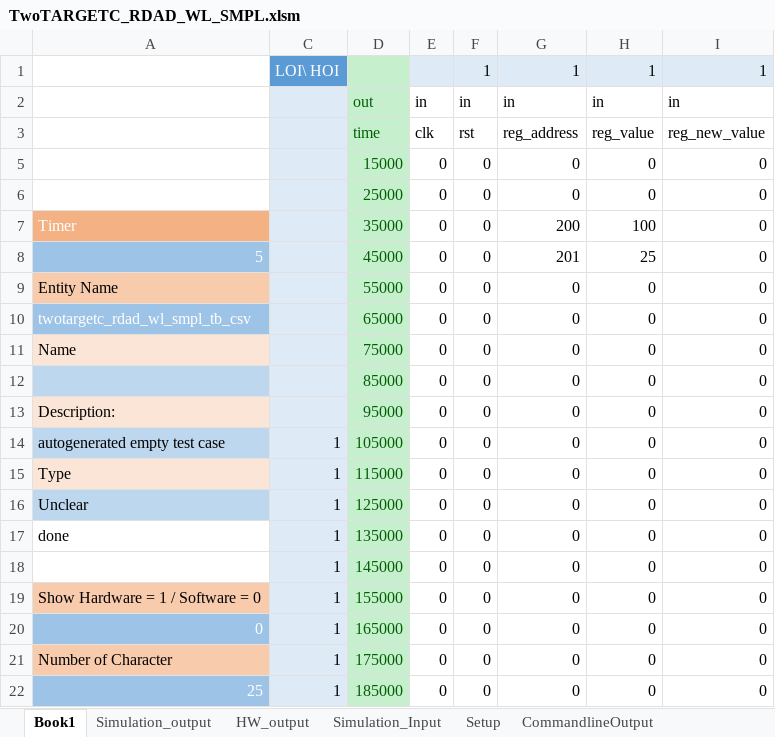
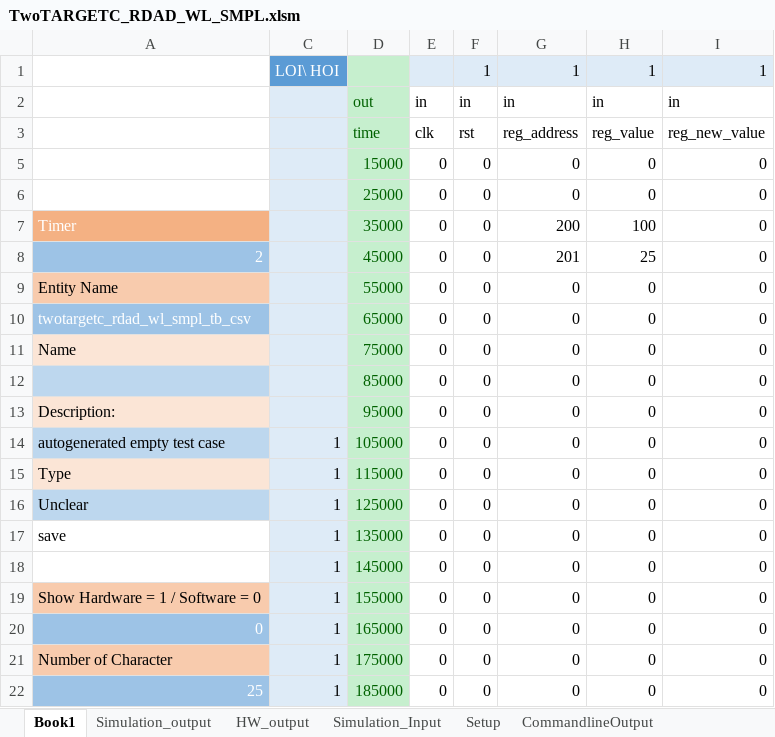
Before and after one commit to Shivang-UHM/vhdl_tutorial_2022, an Excel workbook: target_C/test_TwoTARGETC_RDAD_WL_SMPL/TwoTARGETC_RDAD_WL_SMPL.xlsm, sheet Book1, drawn as a sheet; only a part is shown; values as stored, in another font and other column widths than the file's, no borders; charts and pictures and conditional formats not drawn; the diff names each change by its address in the sheet, - before the commit and + after, or states it on an @@ line.

```diff
--- a/target_C/test_TwoTARGETC_RDAD_WL_SMPL/TwoTARGETC_RDAD_WL_SMPL.xlsm (sheet Book1)
+++ b/target_C/test_TwoTARGETC_RDAD_WL_SMPL/TwoTARGETC_RDAD_WL_SMPL.xlsm (sheet Book1)
-A8: 5
+A8: 2
-A17: done
+A17: save
```
Also changed, not shown: sheet CommandlineOutput, 19 other files.
